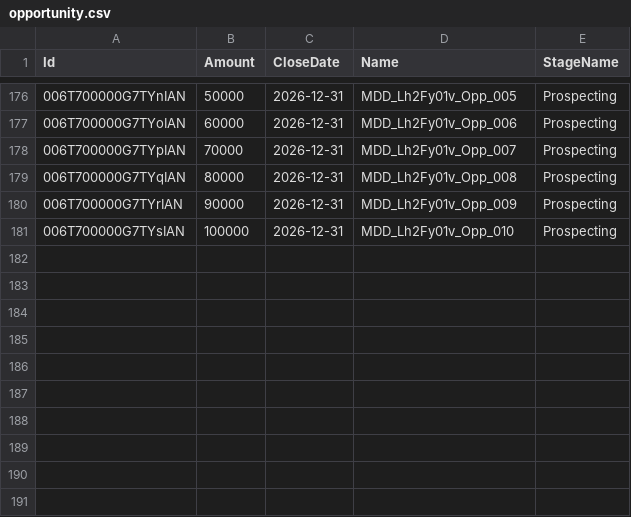
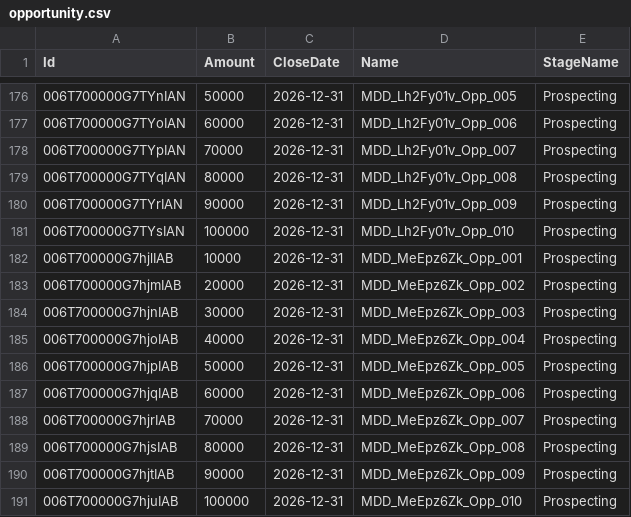
Before and after one commit to saalibilli/GHTestRepoLarge01, a CSV file: dataset/opportunity.csv, drawn as a sheet; only a part is shown, gaps mark what is left out; the diff names each change by its address in the sheet, - before the commit and + after, or states it on an @@ line.

```diff
--- a/dataset/opportunity.csv
+++ b/dataset/opportunity.csv
+row 182: 006T700000G7hjlIAB | 10000 | 2026-12-31 | MDD_MeEpz6Zk_Opp_001 | Prospecting
+row 183: 006T700000G7hjmIAB | 20000 | 2026-12-31 | MDD_MeEpz6Zk_Opp_002 | Prospecting
+row 184: 006T700000G7hjnIAB | 30000 | 2026-12-31 | MDD_MeEpz6Zk_Opp_003 | Prospecting
+row 185: 006T700000G7hjoIAB | 40000 | 2026-12-31 | MDD_MeEpz6Zk_Opp_004 | Prospecting
+row 186: 006T700000G7hjpIAB | 50000 | 2026-12-31 | MDD_MeEpz6Zk_Opp_005 | Prospecting
+row 187: 006T700000G7hjqIAB | 60000 | 2026-12-31 | MDD_MeEpz6Zk_Opp_006 | Prospecting
+row 188: 006T700000G7hjrIAB | 70000 | 2026-12-31 | MDD_MeEpz6Zk_Opp_007 | Prospecting
+row 189: 006T700000G7hjsIAB | 80000 | 2026-12-31 | MDD_MeEpz6Zk_Opp_008 | Prospecting
+row 190: 006T700000G7hjtIAB | 90000 | 2026-12-31 | MDD_MeEpz6Zk_Opp_009 | Prospecting
+row 191: 006T700000G7hjuIAB | 100000 | 2026-12-31 | MDD_MeEpz6Zk_Opp_010 | Prospecting
```
Also changed, not shown: dataset/account.csv, dataset/contact.csv, 41 other files.
